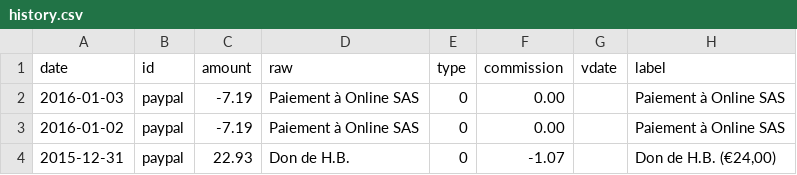
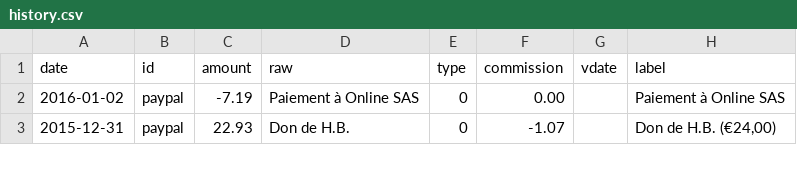
Before and after one commit to regardscitoyens/banque, a CSV file: data/history.csv, drawn as a sheet; only a part is shown.

Commit message:
fix bug with duplicates across multiple dates

```diff
--- a/data/history.csv
+++ b/data/history.csv
@@ -1,3 +1,2 @@
 date,id,amount,raw,type,commission,vdate,label
-2016-01-03,paypal,-7.19,Paiement à Online SAS,0,0.00,,Paiement à Online SAS
 2016-01-02,paypal,-7.19,Paiement à Online SAS,0,0.00,,Paiement à Online SAS
```
Also changed, not shown: 2 other files.
